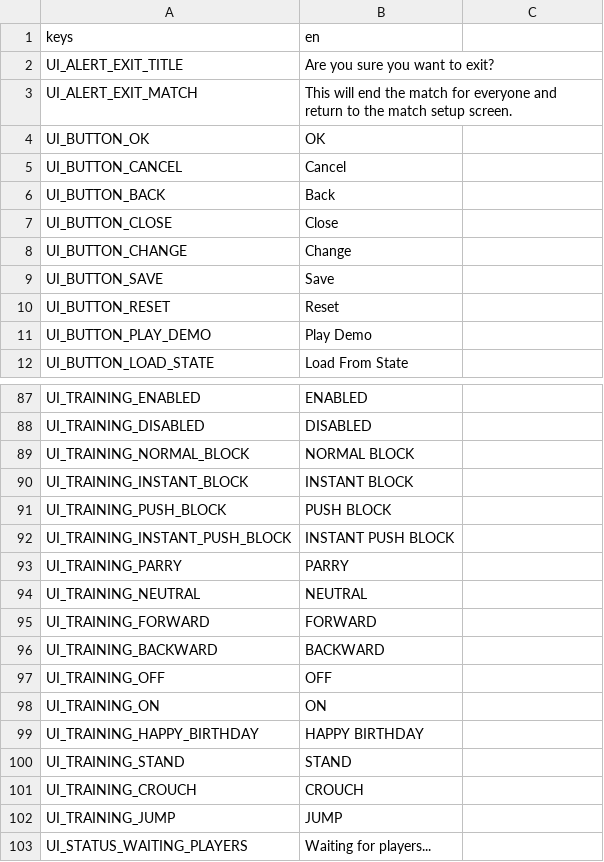
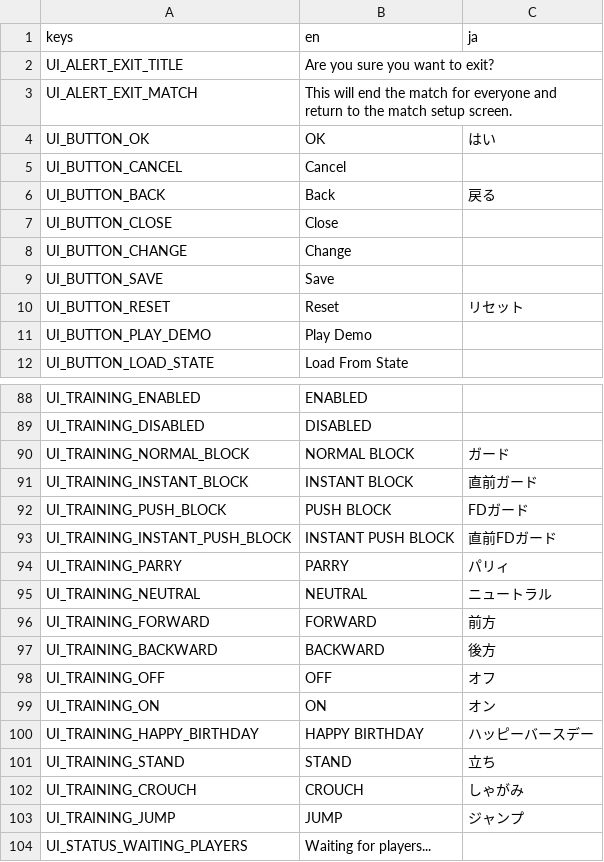
Before and after one commit to tMOEqJOE/hh-godot, a CSV file: localization/ui.csv, drawn as a sheet; only a part is shown, gaps mark what is left out; the diff covers the shown part only.

```diff
--- a/localization/ui.csv
+++ b/localization/ui.csv
@@ -1 +1 @@
-keys,en
+keys,en,ja
@@ -4 +4 @@ UI_ALERT_EXIT_MATCH,This will end the match for everyone and return to the match
-UI_BUTTON_OK,OK
+UI_BUTTON_OK,OK,はい
@@ -6 +6 @@ UI_BUTTON_CANCEL,Cancel
-UI_BUTTON_BACK,Back
+UI_BUTTON_BACK,Back,戻る
@@ -10 +10 @@ UI_BUTTON_SAVE,Save
-UI_BUTTON_RESET,Reset
+UI_BUTTON_RESET,Reset,リセット
@@ -89,14 +90,14 @@ UI_TRAINING_DISABLED,DISABLED
-UI_TRAINING_NORMAL_BLOCK,NORMAL BLOCK
-UI_TRAINING_INSTANT_BLOCK,INSTANT BLOCK
-UI_TRAINING_PUSH_BLOCK,PUSH BLOCK
-UI_TRAINING_INSTANT_PUSH_BLOCK,INSTANT PUSH BLOCK
-UI_TRAINING_PARRY,PARRY
-UI_TRAINING_NEUTRAL,NEUTRAL
-UI_TRAINING_FORWARD,FORWARD
-UI_TRAINING_BACKWARD,BACKWARD
-UI_TRAINING_OFF,OFF
-UI_TRAINING_ON,ON
-UI_TRAINING_HAPPY_BIRTHDAY,HAPPY BIRTHDAY
-UI_TRAINING_STAND,STAND
-UI_TRAINING_CROUCH,CROUCH
-UI_TRAINING_JUMP,JUMP
+UI_TRAINING_NORMAL_BLOCK,NORMAL BLOCK,ガード
+UI_TRAINING_INSTANT_BLOCK,INSTANT BLOCK,直前ガード
+UI_TRAINING_PUSH_BLOCK,PUSH BLOCK,FDガード
+UI_TRAINING_INSTANT_PUSH_BLOCK,INSTANT PUSH BLOCK,直前FDガード
+UI_TRAINING_PARRY,PARRY,パリィ
+UI_TRAINING_NEUTRAL,NEUTRAL,ニュートラル
+UI_TRAINING_FORWARD,FORWARD,前方
+UI_TRAINING_BACKWARD,BACKWARD,後方
+UI_TRAINING_OFF,OFF,オフ
+UI_TRAINING_ON,ON,オン
+UI_TRAINING_HAPPY_BIRTHDAY,HAPPY BIRTHDAY,ハッピーバースデー
+UI_TRAINING_STAND,STAND,立ち
+UI_TRAINING_CROUCH,CROUCH,しゃがみ
+UI_TRAINING_JUMP,JUMP,ジャンプ
```
Also changed, not shown: 1 added row and 24 edited cells elsewhere in this file, 3 other files.
